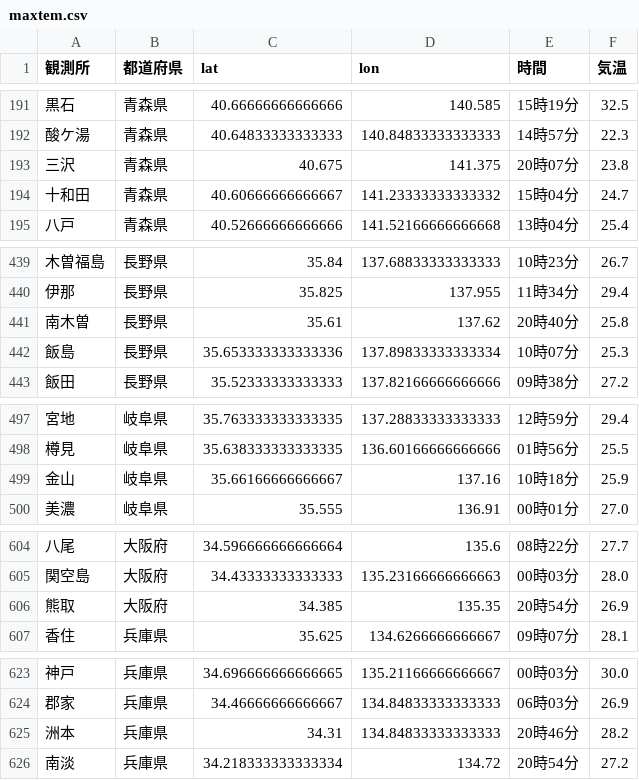
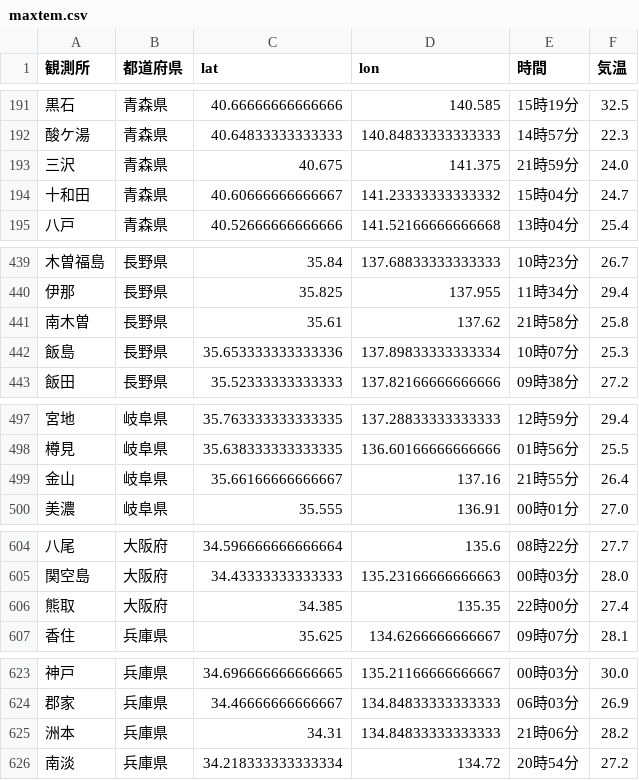
Before and after one commit to Nikkei-Visual-Data-Journalism/JMA, a CSV file: maxtem.csv, drawn as a sheet; only a part is shown, gaps mark what is left out; the diff covers the shown part only.

```diff
--- a/maxtem.csv
+++ b/maxtem.csv
@@ -192,3 +192,3 @@
 酸ケ湯,青森県,40.64833333333333,140.84833333333333,14時57分,22.3
-三沢,青森県,40.675,141.375,20時07分,23.8
+三沢,青森県,40.675,141.375,21時59分,24.0
 十和田,青森県,40.60666666666667,141.23333333333332,15時04分,24.7
@@ -440,3 +440,3 @@
 伊那,長野県,35.825,137.955,11時34分,29.4
-南木曽,長野県,35.61,137.62,20時40分,25.8
+南木曽,長野県,35.61,137.62,21時58分,25.8
 飯島,長野県,35.653333333333336,137.89833333333334,10時07分,25.3
@@ -498,3 +498,3 @@
 樽見,岐阜県,35.638333333333335,136.60166666666666,01時56分,25.5
-金山,岐阜県,35.66166666666667,137.16,10時18分,25.9
+金山,岐阜県,35.66166666666667,137.16,21時55分,26.4
 美濃,岐阜県,35.555,136.91,00時01分,27.0
@@ -605,3 +605,3 @@
 関空島,大阪府,34.43333333333333,135.23166666666663,00時03分,28.0
-熊取,大阪府,34.385,135.35,20時54分,26.9
+熊取,大阪府,34.385,135.35,22時00分,27.4
 香住,兵庫県,35.625,134.6266666666667,09時07分,28.1
@@ -624,3 +624,3 @@
 郡家,兵庫県,34.46666666666667,134.84833333333333,06時03分,26.9
-洲本,兵庫県,34.31,134.84833333333333,20時46分,28.2
+洲本,兵庫県,34.31,134.84833333333333,21時06分,28.2
 南淡,兵庫県,34.218333333333334,134.72,20時54分,27.2
```
Also changed, not shown: 21 edited cells elsewhere in this file.
